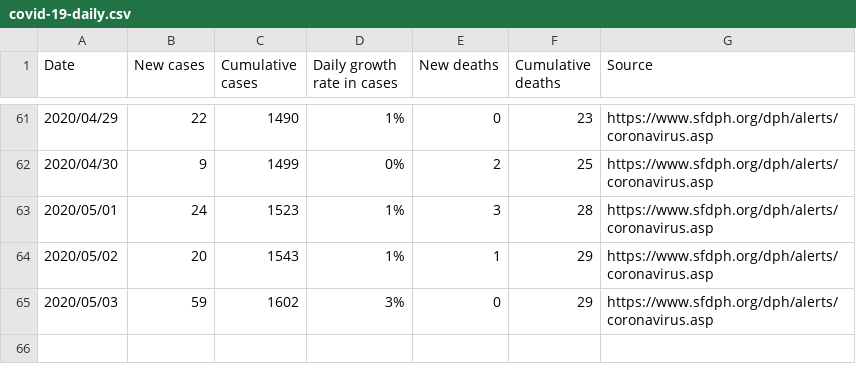
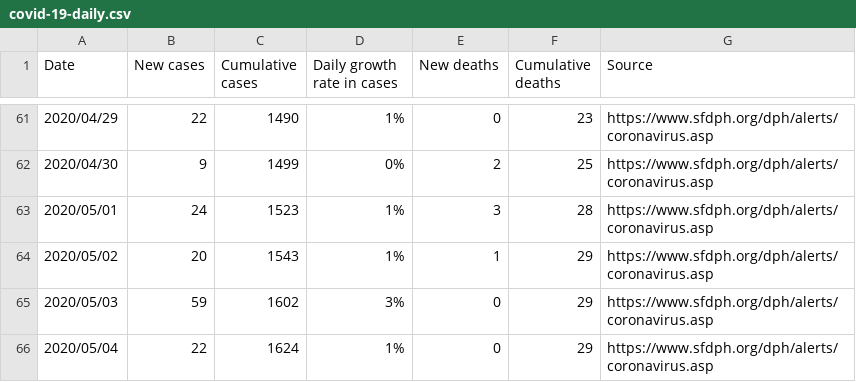
Before and after one commit to khimaros/covid-19-san-francisco, a CSV file: covid-19-daily.csv, drawn as a sheet; only a part is shown, gaps mark what is left out; the diff names each change by its address in the sheet, - before the commit and + after, or states it on an @@ line.

Commit message:
[automatic] update covid-19 csv and figure

```diff
--- a/covid-19-daily.csv
+++ b/covid-19-daily.csv
+row 66: 2020/05/04 | 22 | 1624 | 1% | 0 | 29 | https://www.sfdph.org/dph/alerts/coronavirus.asp
```
Also changed, not shown: 2 other files.
